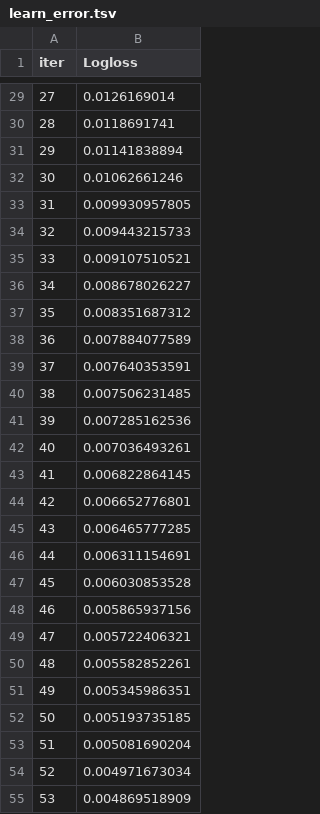
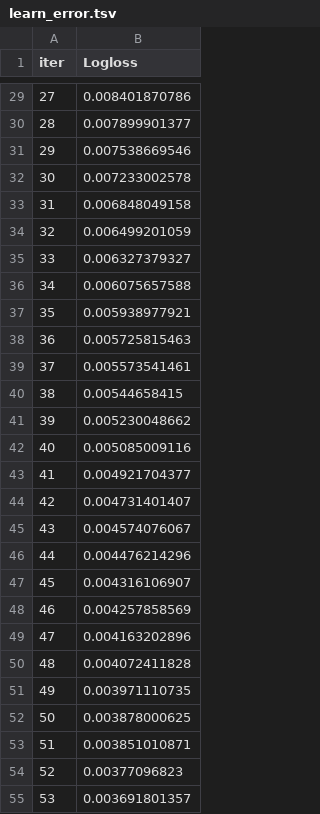
Before and after one commit to foxIQqq/marketplace, a TSV file: catboost_info/learn_error.tsv, drawn as a sheet; only a part is shown, gaps mark what is left out; the diff covers the shown part only.

```diff
--- a/catboost_info/learn_error.tsv
+++ b/catboost_info/learn_error.tsv
@@ -29,27 +29,27 @@ iter	Logloss
-27	0.0126169014
-28	0.0118691741
-29	0.01141838894
-30	0.01062661246
-31	0.009930957805
-32	0.009443215733
-33	0.009107510521
-34	0.008678026227
-35	0.008351687312
-36	0.007884077589
-37	0.007640353591
-38	0.007506231485
-39	0.007285162536
-40	0.007036493261
-41	0.006822864145
-42	0.006652776801
-43	0.006465777285
-44	0.006311154691
-45	0.006030853528
-46	0.005865937156
-47	0.005722406321
-48	0.005582852261
-49	0.005345986351
-50	0.005193735185
-51	0.005081690204
-52	0.004971673034
-53	0.004869518909
+27	0.008401870786
+28	0.007899901377
+29	0.007538669546
+30	0.007233002578
+31	0.006848049158
+32	0.006499201059
+33	0.006327379327
+34	0.006075657588
+35	0.005938977921
+36	0.005725815463
+37	0.005573541461
+38	0.00544658415
+39	0.005230048662
+40	0.005085009116
+41	0.004921704377
+42	0.004731401407
+43	0.004574076067
+44	0.004476214296
+45	0.004316106907
+46	0.004257858569
+47	0.004163202896
+48	0.004072411828
+49	0.003971110735
+50	0.003878000625
+51	0.003851010871
+52	0.00377096823
+53	0.003691801357
```
Also changed, not shown: 173 edited cells elsewhere in this file, catboost_info/time_left.tsv, 10 other files.
